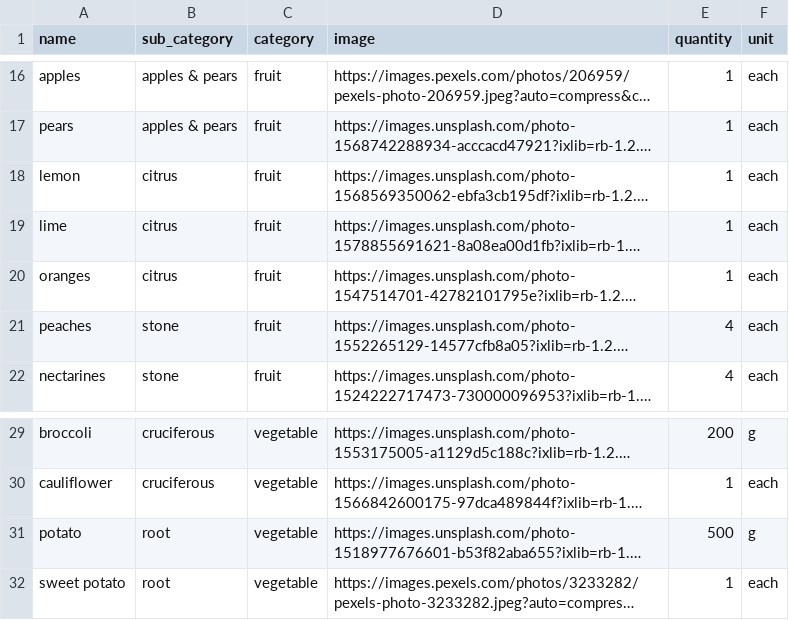
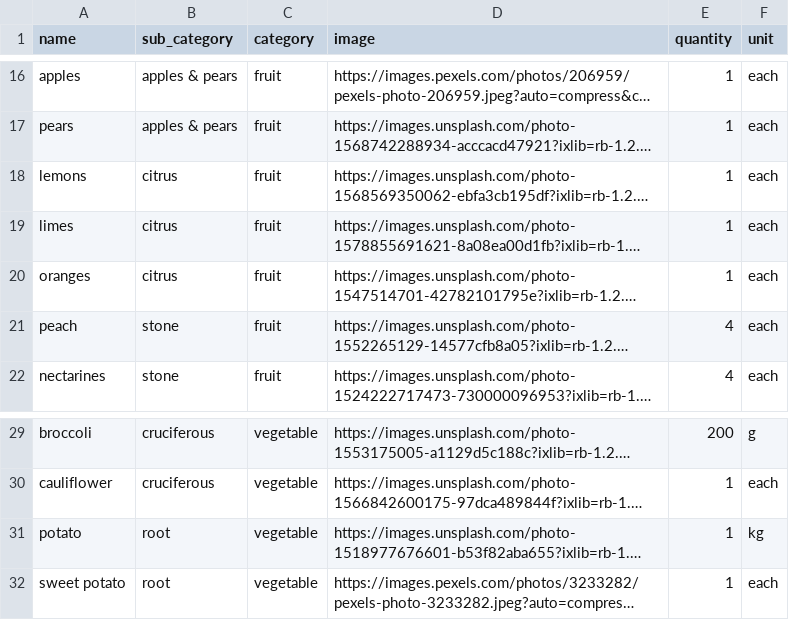
Before and after one commit to diegolarraz/Emitless, a CSV file: db/generic_items.csv, drawn as a sheet; only a part is shown, gaps mark what is left out; long unchanged cells end in …; the diff names each change by its address in the sheet, - before the commit and + after, or states it on an @@ line.

```diff
--- a/db/generic_items.csv
+++ b/db/generic_items.csv
-A18 (name): lemon
+A18 (name): lemons
-A19 (name): lime
+A19 (name): limes
-A21 (name): peaches
+A21 (name): peach
-E31 (quantity): 500
+E31 (quantity): 1
-F31 (unit): g
+F31 (unit): kg
```
Also changed, not shown: 6 other files.
